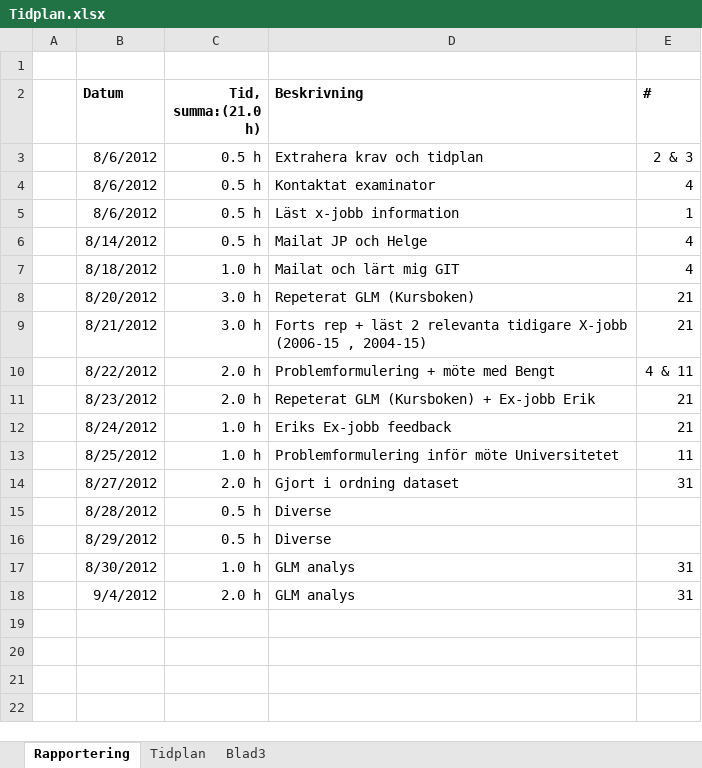
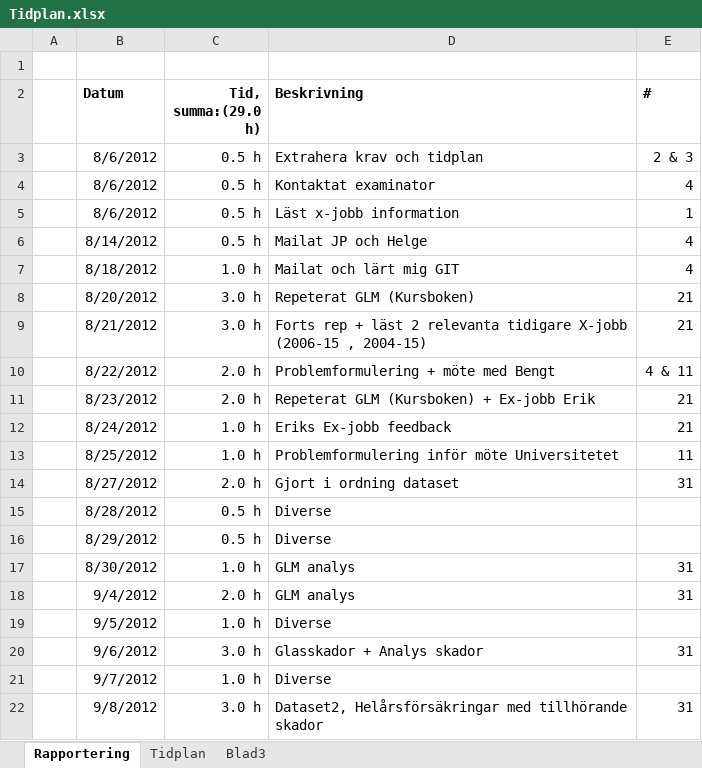
Before and after one commit to brickner/xjobb, an Excel workbook: Tidplan/Tidplan.xlsx, sheet Rapportering, drawn as a sheet; values as stored, in another font and other column widths than the file's, no borders; the diff names each change by its address in the sheet, - before the commit and + after, or states it on an @@ line.

Commit message:
Updated timeplan

```diff
--- a/Tidplan/Tidplan.xlsx (sheet Rapportering)
+++ b/Tidplan/Tidplan.xlsx (sheet Rapportering)
-C2: Tid, summa:(21.0 h)
+C2: Tid, summa:(29.0 h)
+row 19:  | 9/5/2012 | 1.0 h | Diverse
+row 20:  | 9/6/2012 | 3.0 h | Glasskador + Analys skador | 31
+row 21:  | 9/7/2012 | 1.0 h | Diverse
+row 22:  | 9/8/2012 | 3.0 h | Dataset2, Helårsförsäkringar med tillhörande skador | 31
```
Also changed, not shown: sheet Tidplan.
